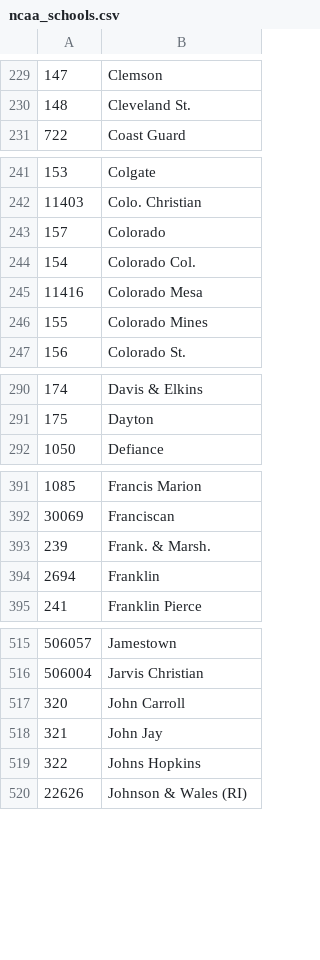
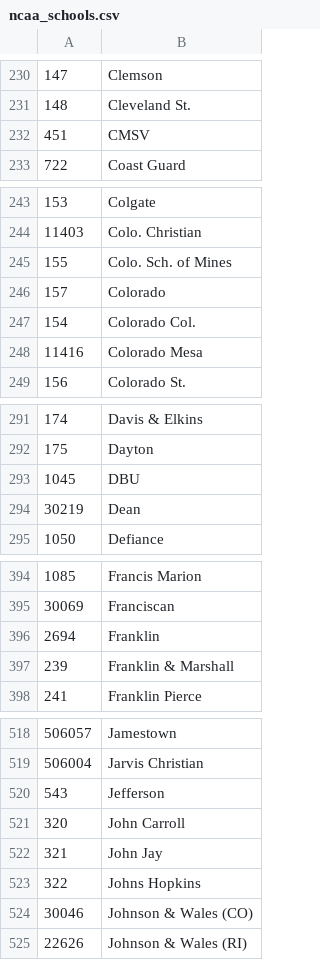
Before and after one commit to octonion/basketball-m, a CSV file: ncaa/csv/ncaa_schools.csv, drawn as a sheet; only a part is shown, gaps mark what is left out; removed rows and columns are numbered as before the commit, all else as after; the diff covers the shown part only; the diff names each change by its address in the sheet, - before the commit and + after, or states it on an @@ line.

```diff
--- a/ncaa/csv/ncaa_schools.csv
+++ b/ncaa/csv/ncaa_schools.csv
+row 232: 451 | CMSV
+row 245: 155 | Colo. Sch. of Mines
-row 246: 155 | Colorado Mines
+row 293: 1045 | DBU
+row 294: 30219 | Dean
-row 393: 239 | Frank. & Marsh.
+row 397: 239 | Franklin & Marshall
+row 520: 543 | Jefferson
+row 524: 30046 | Johnson & Wales (CO)
```
Also changed, not shown: 7 added rows, 7 removed rows, 5 moved rows and 6 edited cells elsewhere in this file, ncaa/csv/ncaa_records_2018.csv, ncaa/sos/current_ranking.csv, 11 other files.
